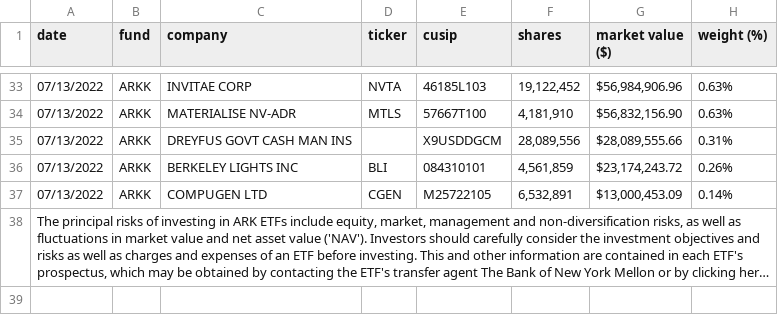
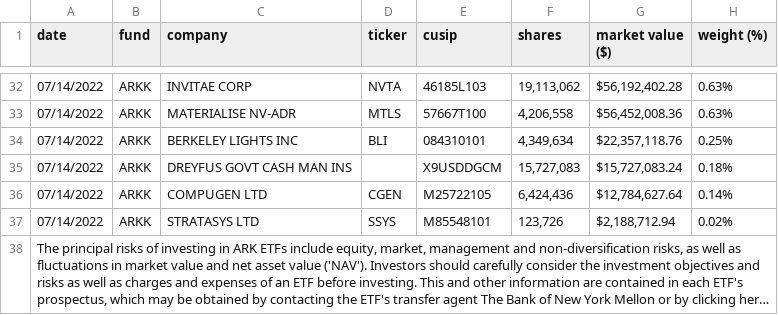
Before and after one commit to tsekityam/ark-funds-flat-data, a CSV file: raw/ARK_INNOVATION_ETF_ARKK_HOLDINGS.csv, drawn as a sheet; only a part is shown, gaps mark what is left out; long unchanged cells end in …; removed rows and columns are numbered as before the commit, all else as after; the diff covers the shown part only; the diff names each change by its address in the sheet, - before the commit and + after, or states it on an @@ line.

Commit message:
Flat: latest data (2022-07-15T00:25:06.721Z) {   "date": "2022-07-15T00:25:06.721Z",   "files": [     {       "name": "ARK_INNOVATION_ETF_ARKK_HOLDINGS.csv",       "deltaBytes": -3,       "source": "https://ark-funds.com/wp-content/uploads/funds-etf-csv/ARK_INNOVATION_ETF_ARKK_HOLDINGS.csv"     },     {       "name": "raw/ARK_INNOVATION_ETF_ARKK_HOLDINGS.csv",       "deltaBytes": -3,       "source": "https://ark-funds.com/wp-content/uploads/funds-etf-csv/ARK_INNOVATION_ETF_ARKK_HOLDINGS.csv"     },     {       "name": "ARK_TRANSPARENCY_ETF_CTRU_HOLDINGS.csv",       "deltaBytes": -10,       "source": "https://ark-funds.com/wp-content/uploads/funds-etf-csv/ARK_TRANSPARENCY_ETF_CTRU_HOLDINGS.csv"     },     {       "name": "raw/ARK_TRANSPARENCY_ETF_CTRU_HOLDINGS.csv",       "deltaBytes": -10,       "source": "https://ark-funds.com/wp-content/uploads/funds-etf-csv/ARK_TRANSPARENCY_ETF_CTRU_HOLDINGS.csv"     }   ] }

```diff
--- a/raw/ARK_INNOVATION_ETF_ARKK_HOLDINGS.csv
+++ b/raw/ARK_INNOVATION_ETF_ARKK_HOLDINGS.csv
-A32:A33 (date): 07/13/2022
+A32:A33 (date): 07/14/2022
-F32 (shares): 19,122,452
+F32 (shares): 19,113,062
-G32 (market value ($)): $56,984,906.96
+G32 (market value ($)): $56,192,402.28
-F33 (shares): 4,181,910
+F33 (shares): 4,206,558
-G33 (market value ($)): $56,832,156.90
+G33 (market value ($)): $56,452,008.36
-row 35: 07/13/2022 | ARKK | DREYFUS GOVT CASH MAN INS |  | X9USDDGCM | 28,089,556 | $28,089,555.66 | 0.31%
-A34 (date): 07/13/2022
+A34 (date): 07/14/2022
-F34 (shares): 4,561,859
+F34 (shares): 4,349,634
-G34 (market value ($)): $23,174,243.72
+G34 (market value ($)): $22,357,118.76
-H34 (weight (%)): 0.26%
+H34 (weight (%)): 0.25%
+row 35: 07/14/2022 | ARKK | DREYFUS GOVT CASH MAN INS |  | X9USDDGCM | 15,727,083 | $15,727,083.24 | 0.18%
-A36 (date): 07/13/2022
+A36 (date): 07/14/2022
-F36 (shares): 6,532,891
+F36 (shares): 6,424,436
-G36 (market value ($)): $13,000,453.09
+G36 (market value ($)): $12,784,627.64
+row 37: 07/14/2022 | ARKK | STRATASYS LTD | SSYS | M85548101 | 123,726 | $2,188,712.94 | 0.02%
```
Also changed, not shown: 3 added rows, 4 removed rows and 106 edited cells elsewhere in this file, ARK_INNOVATION_ETF_ARKK_HOLDINGS.csv, ARK_TRANSPARENCY_ETF_CTRU_HOLDINGS.csv, 1 other file.
